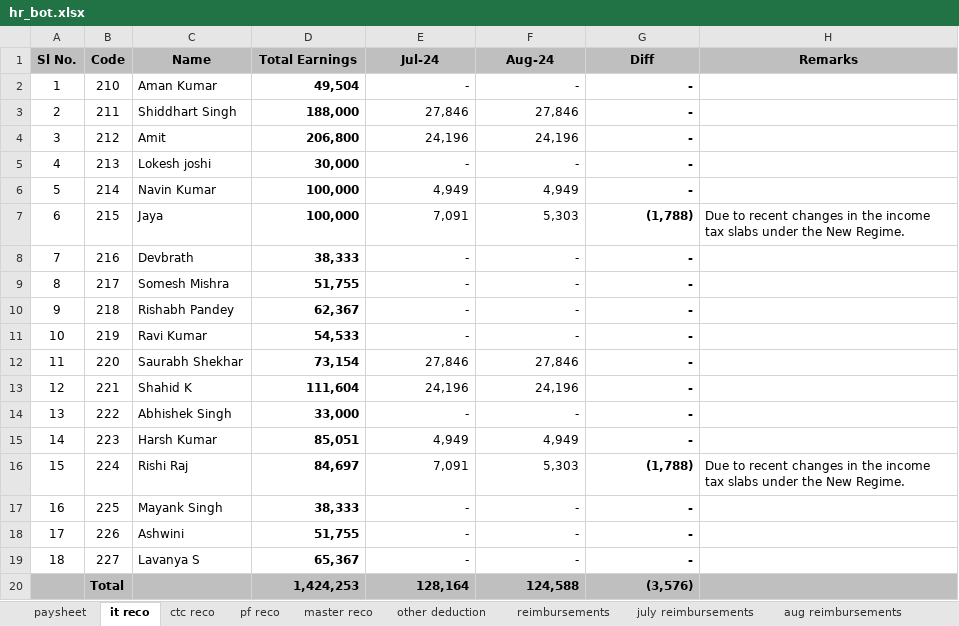
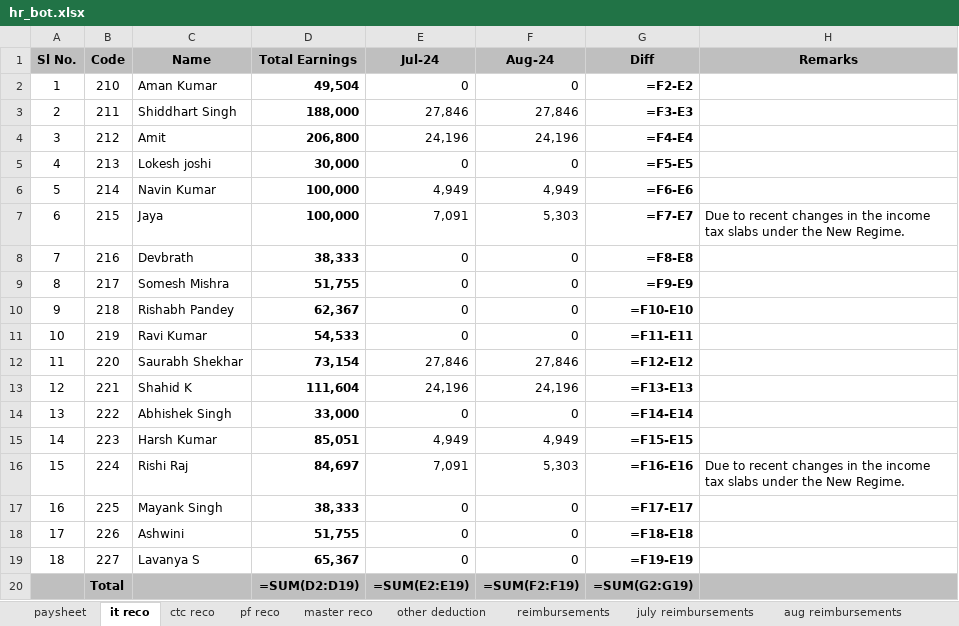
Before and after one commit to git-siddhesh/orchestration_mvp, an Excel workbook: files/hr_bot.xlsx, sheet it reco, drawn as a sheet; values as stored, in another font and other column widths than the file's, no borders; formulas without a stored value are shown as written; charts and pictures not drawn; removed rows and columns are numbered as before the commit, all else as after; the diff names each change by its address in the sheet, - before the commit and + after, or states it on an @@ line.

```diff
--- a/files/hr_bot.xlsx (sheet it reco)
+++ b/files/hr_bot.xlsx (sheet it reco)
-E2 (Jul-24): -
+E2 (Jul-24): 0
-F2 (Aug-24): -
+F2 (Aug-24): 0
-G2 (Diff): -
+G2 (Diff): =F2-E2
-G3 (Diff): -
+G3 (Diff): =F3-E3
-G4 (Diff): -
+G4 (Diff): =F4-E4
-E5 (Jul-24): -
+E5 (Jul-24): 0
-F5 (Aug-24): -
+F5 (Aug-24): 0
-G5 (Diff): -
+G5 (Diff): =F5-E5
-G6 (Diff): -
+G6 (Diff): =F6-E6
-G7 (Diff): (1,788)
+G7 (Diff): =F7-E7
-E8:E11 (Jul-24): -
+E8:E11 (Jul-24): 0
-F8:F11 (Aug-24): -
+F8:F11 (Aug-24): 0
-G8 (Diff): -
+G8 (Diff): =F8-E8
-G9 (Diff): -
+G9 (Diff): =F9-E9
-G10 (Diff): -
+G10 (Diff): =F10-E10
-G11 (Diff): -
+G11 (Diff): =F11-E11
-G12 (Diff): -
+G12 (Diff): =F12-E12
-G13 (Diff): -
+G13 (Diff): =F13-E13
-E14 (Jul-24): -
+E14 (Jul-24): 0
-F14 (Aug-24): -
+F14 (Aug-24): 0
-G14 (Diff): -
+G14 (Diff): =F14-E14
-G15 (Diff): -
+G15 (Diff): =F15-E15
-G16 (Diff): (1,788)
+G16 (Diff): =F16-E16
-E17:E19 (Jul-24): -
+E17:E19 (Jul-24): 0
-F17:F19 (Aug-24): -
+F17:F19 (Aug-24): 0
-G17 (Diff): -
+G17 (Diff): =F17-E17
-G18 (Diff): -
+G18 (Diff): =F18-E18
-G19 (Diff): -
+G19 (Diff): =F19-E19
-row 20:  | Total |  | 1,424,253 | 128,164 | 124,588 | (3,576)
+row 20:  | Total |  | =SUM(D2:D19) | =SUM(E2:E19) | =SUM(F2:F19) | =SUM(G2:G19)
```
Also changed, not shown: sheet ctc reco, sheet pf reco, sheet master reco, sheet reimbursements, sheet paysheet, sheet other deduction, charts or pictures, 22 other files.
